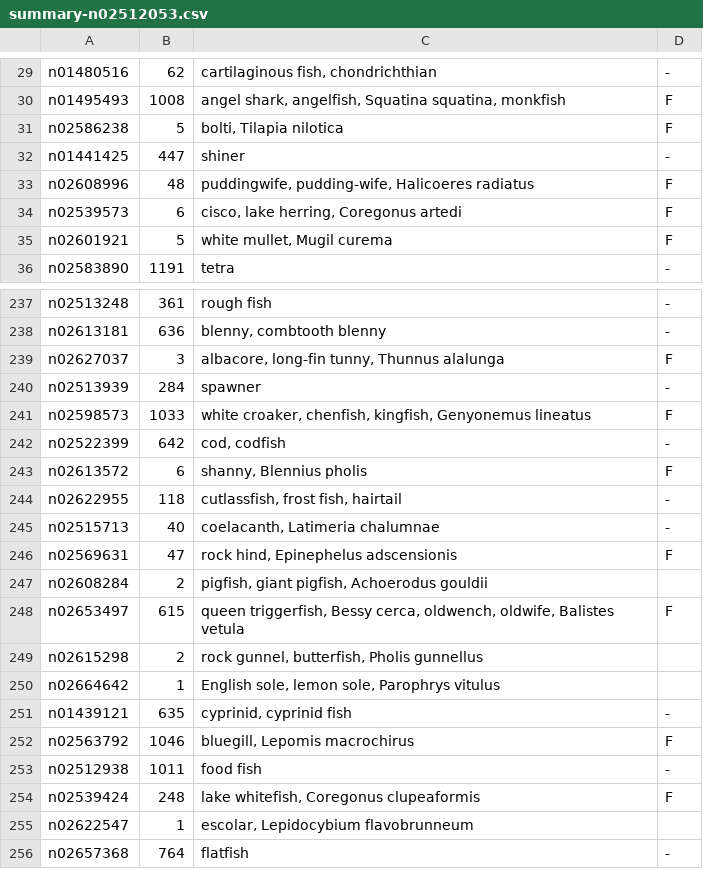
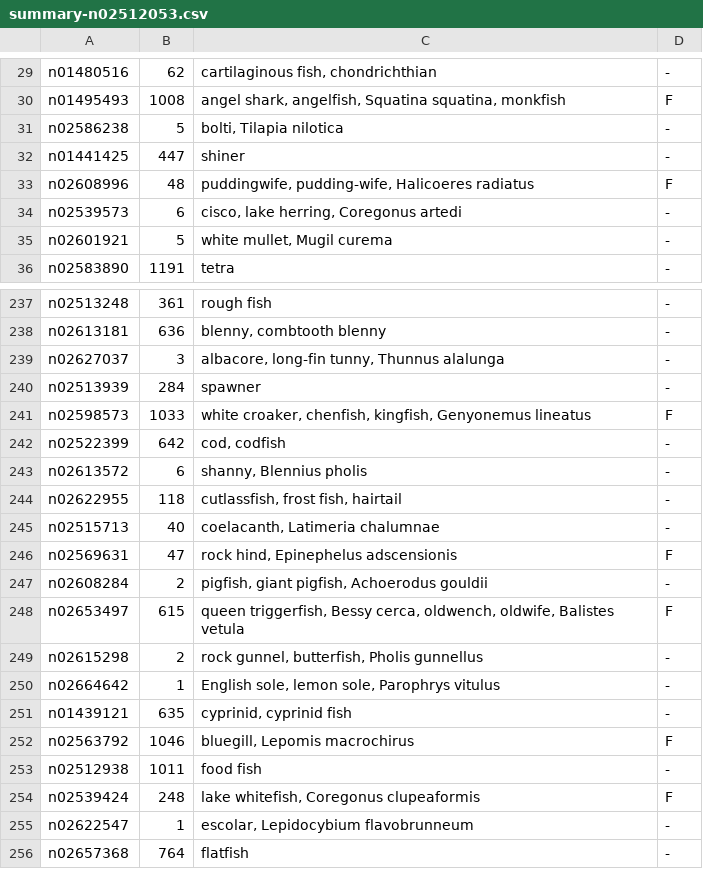
Before and after one commit to haoxi911/imagenet_utils, a CSV file: synsets/fish/summary-n02512053.csv, drawn as a sheet; only a part is shown, gaps mark what is left out; the diff covers the shown part only.

Commit message:
Update csv files.

```diff
--- a/synsets/fish/summary-n02512053.csv
+++ b/synsets/fish/summary-n02512053.csv
@@ -30,7 +30,7 @@ n01480516,62,"cartilaginous fish, chondrichthian",-
 n01495493,1008,"angel shark, angelfish, Squatina squatina, monkfish",F
-n02586238,5,"bolti, Tilapia nilotica",F
+n02586238,5,"bolti, Tilapia nilotica",-
 n01441425,447,shiner,-
 n02608996,48,"puddingwife, pudding-wife, Halicoeres radiatus",F
-n02539573,6,"cisco, lake herring, Coregonus artedi",F
-n02601921,5,"white mullet, Mugil curema",F
+n02539573,6,"cisco, lake herring, Coregonus artedi",-
+n02601921,5,"white mullet, Mugil curema",-
 n02583890,1191,tetra,-
@@ -238,3 +238,3 @@ n02513248,361,rough fish,-
 n02613181,636,"blenny, combtooth blenny",-
-n02627037,3,"albacore, long-fin tunny, Thunnus alalunga",F
+n02627037,3,"albacore, long-fin tunny, Thunnus alalunga",-
 n02513939,284,spawner,-
@@ -242,3 +242,3 @@ n02598573,1033,"white croaker, chenfish, kingfish, Genyonemus lineatus",F
 n02522399,642,"cod, codfish",-
-n02613572,6,"shanny, Blennius pholis",F
+n02613572,6,"shanny, Blennius pholis",-
 n02622955,118,"cutlassfish, frost fish, hairtail",-
@@ -246,6 +246,6 @@ n02515713,40,"coelacanth, Latimeria chalumnae",-
 n02569631,47,"rock hind, Epinephelus adscensionis",F
-n02608284,2,"pigfish, giant pigfish, Achoerodus gouldii",
+n02608284,2,"pigfish, giant pigfish, Achoerodus gouldii",-
 n02653497,615,"queen triggerfish, Bessy cerca, oldwench, oldwife, Balistes vetula",F
-n02615298,2,"rock gunnel, butterfish, Pholis gunnellus",
-n02664642,1,"English sole, lemon sole, Parophrys vitulus",
+n02615298,2,"rock gunnel, butterfish, Pholis gunnellus",-
+n02664642,1,"English sole, lemon sole, Parophrys vitulus",-
 n01439121,635,"cyprinid, cyprinid fish",-
@@ -254,3 +254,3 @@ n02512938,1011,food fish,-
 n02539424,248,"lake whitefish, Coregonus clupeaformis",F
-n02622547,1,"escolar, Lepidocybium flavobrunneum",
+n02622547,1,"escolar, Lepidocybium flavobrunneum",-
 n02657368,764,flatfish,-
```
Also changed, not shown: 25 edited cells elsewhere in this file.
